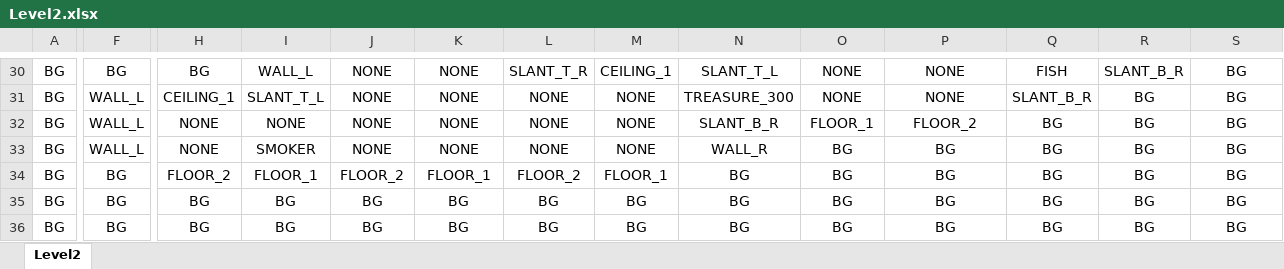
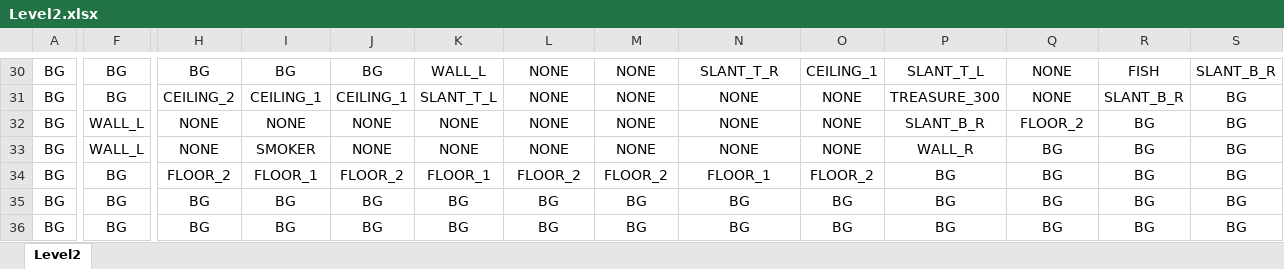
Before and after one commit to Minivera/COMP2501-project, an Excel workbook: Level2.xlsx, sheet Level2, drawn as a sheet; only a part is shown, gaps mark what is left out; values as stored, in another font and other column widths than the file's, no borders; conditional formats not drawn; the diff covers the shown part only; the diff names each change by its address in the sheet, - before the commit and + after, or states it on an @@ line.

Commit message:
All levels finished
Completed and tested all the levels for the game

```diff
--- a/Level2.xlsx (sheet Level2)
+++ b/Level2.xlsx (sheet Level2)
-I30: WALL_L
+I30: BG
-J30: NONE
+J30: BG
-K30: NONE
+K30: WALL_L
-L30: SLANT_T_R
+L30: NONE
-M30: CEILING_1
+M30: NONE
-N30: SLANT_T_L
+N30: SLANT_T_R
-O30: NONE
+O30: CEILING_1
-P30: NONE
+P30: SLANT_T_L
-Q30: FISH
+Q30: NONE
-R30: SLANT_B_R
+R30: FISH
-S30: BG
+S30: SLANT_B_R
-F31: WALL_L
+F31: BG
-H31: CEILING_1
+H31: CEILING_2
-I31: SLANT_T_L
+I31: CEILING_1
-J31: NONE
+J31: CEILING_1
-K31: NONE
+K31: SLANT_T_L
-N31: TREASURE_300
+N31: NONE
-P31: NONE
+P31: TREASURE_300
-Q31: SLANT_B_R
+Q31: NONE
-R31: BG
+R31: SLANT_B_R
-N32: SLANT_B_R
+N32: NONE
-O32: FLOOR_1
+O32: NONE
-P32: FLOOR_2
+P32: SLANT_B_R
-Q32: BG
+Q32: FLOOR_2
-N33: WALL_R
+N33: NONE
-O33: BG
+O33: NONE
-P33: BG
+P33: WALL_R
-M34: FLOOR_1
+M34: FLOOR_2
-N34: BG
+N34: FLOOR_1
-O34: BG
+O34: FLOOR_2
```
Also changed, not shown: 28 edited cells elsewhere in this sheet, 3 other files.
